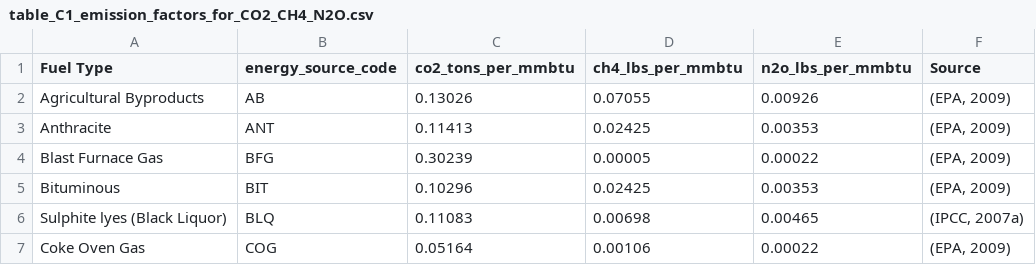
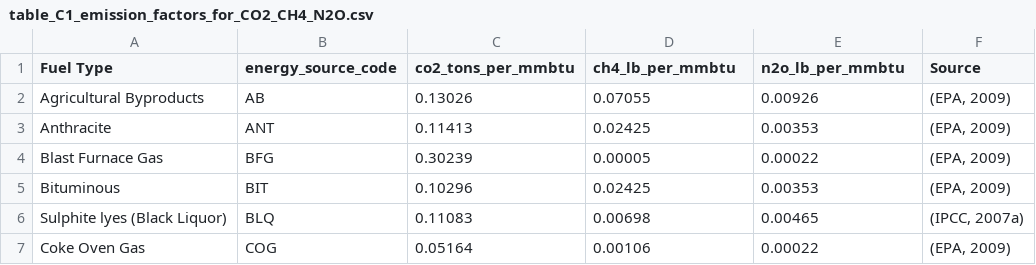
Before and after one commit to singularity-energy/open-grid-emissions, a CSV file: data/manual/egrid_static_tables/table_C1_emission_factors_for_CO2_CH4_N2O.csv, drawn as a sheet; only a part is shown.

```diff
--- a/data/manual/egrid_static_tables/table_C1_emission_factors_for_CO2_CH4_N2O.csv
+++ b/data/manual/egrid_static_tables/table_C1_emission_factors_for_CO2_CH4_N2O.csv
@@ -1,2 +1,2 @@
-Fuel Type,energy_source_code,co2_tons_per_mmbtu,ch4_lbs_per_mmbtu,n2o_lbs_per_mmbtu,Source
+Fuel Type,energy_source_code,co2_tons_per_mmbtu,ch4_lb_per_mmbtu,n2o_lb_per_mmbtu,Source
 Agricultural Byproducts,AB,0.13026,0.07055,0.00926,"(EPA, 2009)"
```
Also changed, not shown: data/manual/egrid_static_tables/table_C2_emission_factors_for_NOx.csv, data/manual/egrid_static_tables/table_C3_emission_factors_for_SO2.csv, 10 other files.
